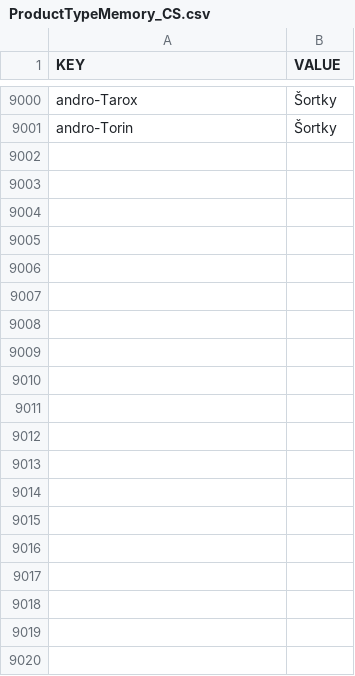
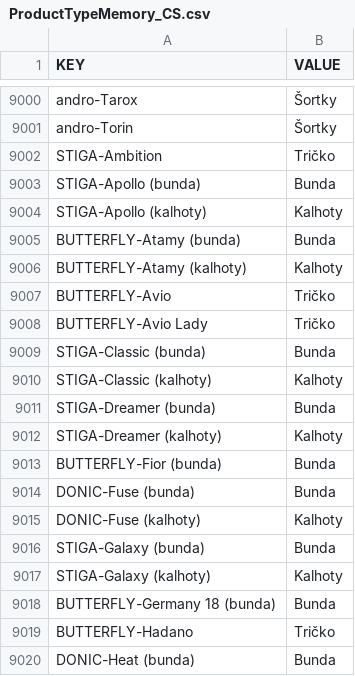
Before and after one commit to DannyJPN/PingPongEshopScraping, a CSV file: desaka_unifier/Memory/ProductTypeMemory_CS.csv, drawn as a sheet; only a part is shown, gaps mark what is left out; the diff covers the shown part only.

```diff
--- a/desaka_unifier/Memory/ProductTypeMemory_CS.csv
+++ b/desaka_unifier/Memory/ProductTypeMemory_CS.csv
@@ -9001 +9001,20 @@
 "andro-Torin","Šortky"
+"STIGA-Ambition","Tričko"
+"STIGA-Apollo (bunda)","Bunda"
+"STIGA-Apollo (kalhoty)","Kalhoty"
+"BUTTERFLY-Atamy (bunda)","Bunda"
+"BUTTERFLY-Atamy (kalhoty)","Kalhoty"
+"BUTTERFLY-Avio","Tričko"
+"BUTTERFLY-Avio Lady","Tričko"
+"STIGA-Classic (bunda)","Bunda"
+"STIGA-Classic (kalhoty)","Kalhoty"
+"STIGA-Dreamer (bunda)","Bunda"
+"STIGA-Dreamer (kalhoty)","Kalhoty"
+"BUTTERFLY-Fior (bunda)","Bunda"
+"DONIC-Fuse (bunda)","Bunda"
+"DONIC-Fuse (kalhoty)","Kalhoty"
+"STIGA-Galaxy (bunda)","Bunda"
+"STIGA-Galaxy (kalhoty)","Kalhoty"
+"BUTTERFLY-Germany 18 (bunda)","Bunda"
+"BUTTERFLY-Hadano","Tričko"
+"DONIC-Heat (bunda)","Bunda"
```
Also changed, not shown: 60 added rows elsewhere in this file.
